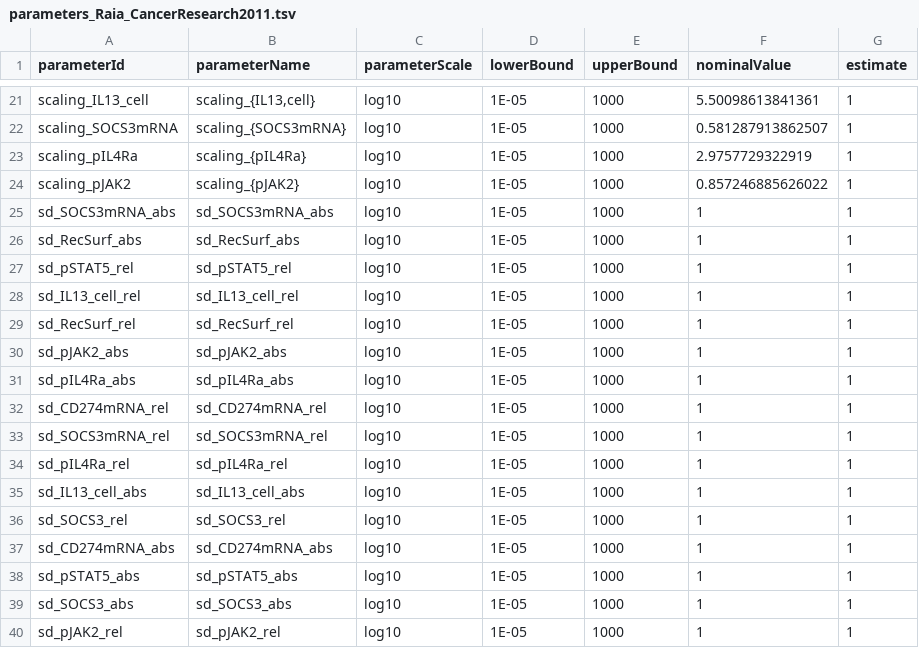
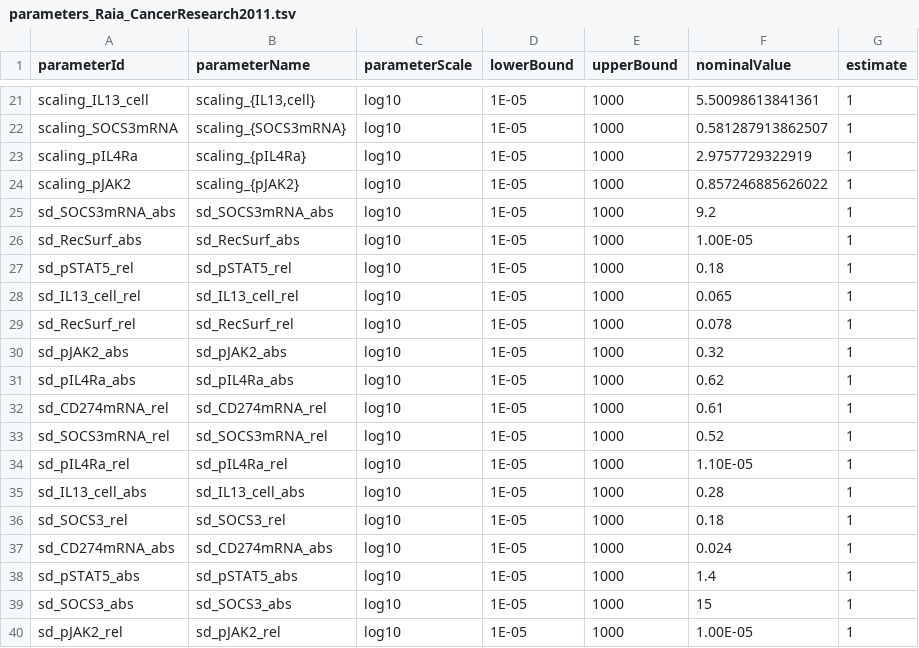
Before and after one commit to marcusrosenblatt/PEtab2dmod, a TSV file: BenchmarkModels/Raia_CancerResearch2011/parameters_Raia_CancerResearch2011.tsv, drawn as a sheet; only a part is shown, gaps mark what is left out.

Commit message:
update Raia error parameters from d2d

```diff
--- a/BenchmarkModels/Raia_CancerResearch2011/parameters_Raia_CancerResearch2011.tsv
+++ b/BenchmarkModels/Raia_CancerResearch2011/parameters_Raia_CancerResearch2011.tsv
@@ -24,17 +24,17 @@ scaling_pIL4Ra	scaling_{pIL4Ra}	log10	1E-05	1000	2.9757729322919	1
 scaling_pJAK2	scaling_{pJAK2}	log10	1E-05	1000	0.857246885626022	1
-sd_SOCS3mRNA_abs	sd_SOCS3mRNA_abs	log10	1E-05	1000	1	1
-sd_RecSurf_abs	sd_RecSurf_abs	log10	1E-05	1000	1	1
-sd_pSTAT5_rel	sd_pSTAT5_rel	log10	1E-05	1000	1	1
-sd_IL13_cell_rel	sd_IL13_cell_rel	log10	1E-05	1000	1	1
-sd_RecSurf_rel	sd_RecSurf_rel	log10	1E-05	1000	1	1
-sd_pJAK2_abs	sd_pJAK2_abs	log10	1E-05	1000	1	1
-sd_pIL4Ra_abs	sd_pIL4Ra_abs	log10	1E-05	1000	1	1
-sd_CD274mRNA_rel	sd_CD274mRNA_rel	log10	1E-05	1000	1	1
-sd_SOCS3mRNA_rel	sd_SOCS3mRNA_rel	log10	1E-05	1000	1	1
-sd_pIL4Ra_rel	sd_pIL4Ra_rel	log10	1E-05	1000	1	1
-sd_IL13_cell_abs	sd_IL13_cell_abs	log10	1E-05	1000	1	1
-sd_SOCS3_rel	sd_SOCS3_rel	log10	1E-05	1000	1	1
-sd_CD274mRNA_abs	sd_CD274mRNA_abs	log10	1E-05	1000	1	1
-sd_pSTAT5_abs	sd_pSTAT5_abs	log10	1E-05	1000	1	1
-sd_SOCS3_abs	sd_SOCS3_abs	log10	1E-05	1000	1	1
-sd_pJAK2_rel	sd_pJAK2_rel	log10	1E-05	1000	1	1
+sd_SOCS3mRNA_abs	sd_SOCS3mRNA_abs	log10	1E-05	1000	9.2	1
+sd_RecSurf_abs	sd_RecSurf_abs	log10	1E-05	1000	1.00E-05	1
+sd_pSTAT5_rel	sd_pSTAT5_rel	log10	1E-05	1000	0.18	1
+sd_IL13_cell_rel	sd_IL13_cell_rel	log10	1E-05	1000	0.065	1
+sd_RecSurf_rel	sd_RecSurf_rel	log10	1E-05	1000	0.078	1
+sd_pJAK2_abs	sd_pJAK2_abs	log10	1E-05	1000	0.32	1
+sd_pIL4Ra_abs	sd_pIL4Ra_abs	log10	1E-05	1000	0.62	1
+sd_CD274mRNA_rel	sd_CD274mRNA_rel	log10	1E-05	1000	0.61	1
+sd_SOCS3mRNA_rel	sd_SOCS3mRNA_rel	log10	1E-05	1000	0.52	1
+sd_pIL4Ra_rel	sd_pIL4Ra_rel	log10	1E-05	1000	1.10E-05	1
+sd_IL13_cell_abs	sd_IL13_cell_abs	log10	1E-05	1000	0.28	1
+sd_SOCS3_rel	sd_SOCS3_rel	log10	1E-05	1000	0.18	1
+sd_CD274mRNA_abs	sd_CD274mRNA_abs	log10	1E-05	1000	0.024	1
+sd_pSTAT5_abs	sd_pSTAT5_abs	log10	1E-05	1000	1.4	1
+sd_SOCS3_abs	sd_SOCS3_abs	log10	1E-05	1000	15	1
+sd_pJAK2_rel	sd_pJAK2_rel	log10	1E-05	1000	1.00E-05	1
```
Also changed, not shown: 6 other files.
